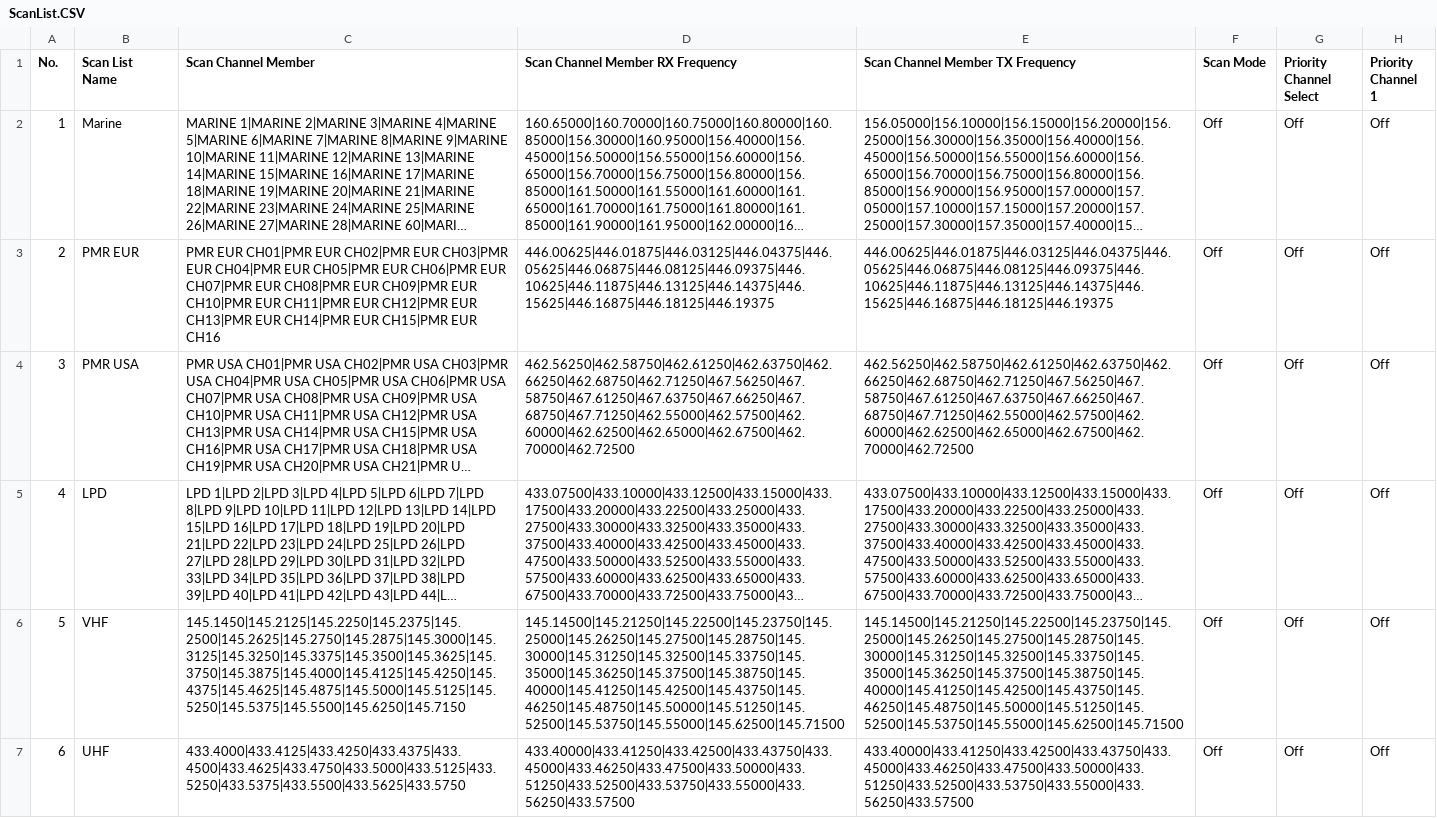
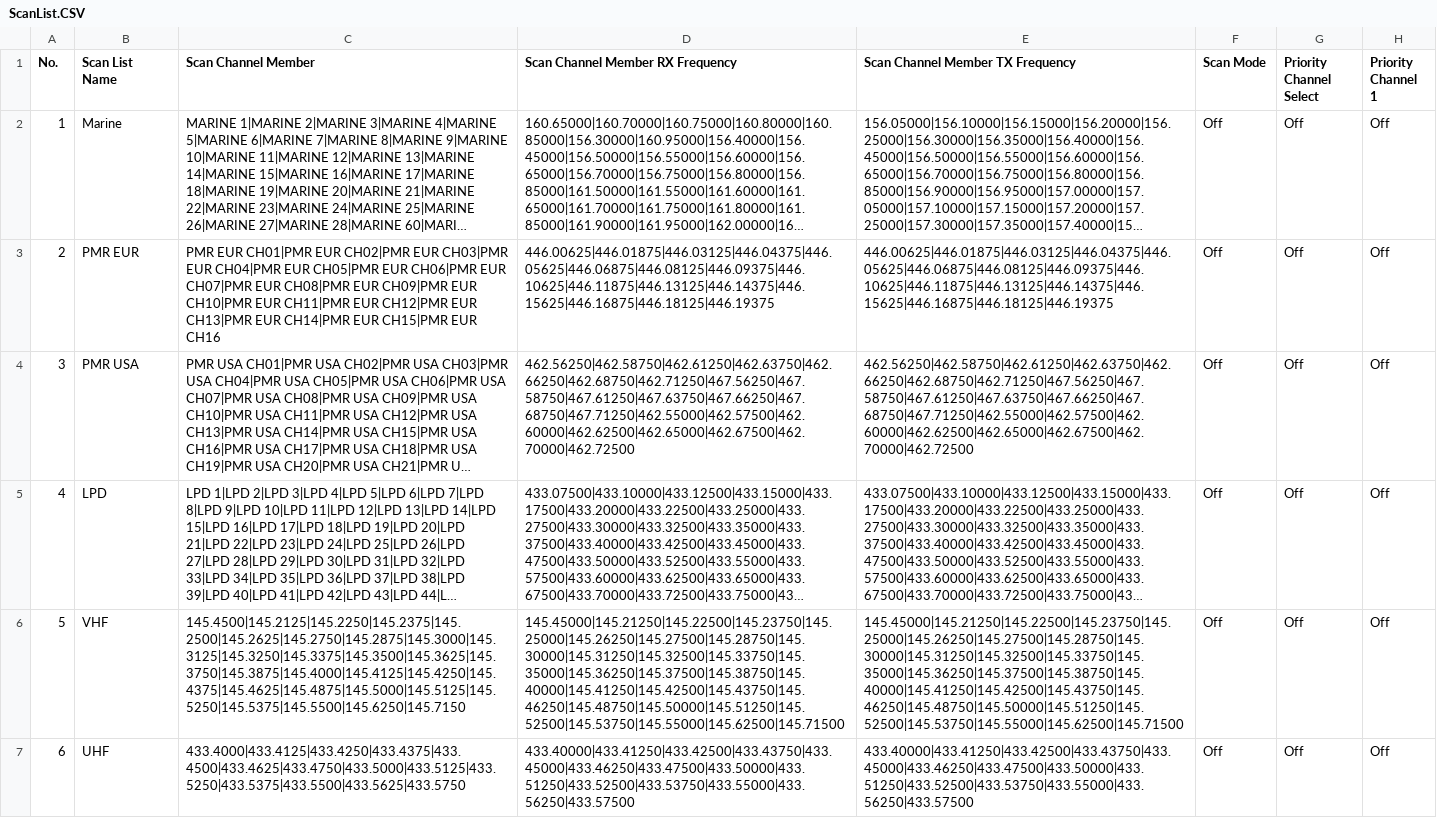
Before and after one commit to alinakis/anytone-878uvii-plus, a CSV file: ScanList.CSV, drawn as a sheet; only a part is shown; long unchanged cells end in …; the diff names each change by its address in the sheet, - before the commit and + after, or states it on an @@ line.

```diff
--- a/ScanList.CSV
+++ b/ScanList.CSV
-C6 (Scan Channel Member): 145.1450|145.2125|145.2250|145.2375|145.2500|145.2625|145.2750|145.2875|145.3000|145.3125|145.3250|145.3375|145.3500|145.3625|145.3750|145.3875|145.4000|145.4125|145.4250|145.4375|145.4625|145.4875|145.5000|145.5125|145.5250|145.5375|145.5500|145.6250|145.7150
+C6 (Scan Channel Member): 145.4500|145.2125|145.2250|145.2375|145.2500|145.2625|145.2750|145.2875|145.3000|145.3125|145.3250|145.3375|145.3500|145.3625|145.3750|145.3875|145.4000|145.4125|145.4250|145.4375|145.4625|145.4875|145.5000|145.5125|145.5250|145.5375|145.5500|145.6250|145.7150
-D6 (Scan Channel Member RX Frequency): 145.14500|145.21250|145.22500|145.23750|145.25000|145.26250|145.27500|145.28750|145.30000|145.31250|145.32500|145.33750|145.35000|145.36250|145.37500|145.38750|145.40000|145.41250|145.42500|145.43750|145.46250|145.48750|145.50000|145.51250|145.52500|145.53750|145.55000|145.62500|145.71500
+D6 (Scan Channel Member RX Frequency): 145.45000|145.21250|145.22500|145.23750|145.25000|145.26250|145.27500|145.28750|145.30000|145.31250|145.32500|145.33750|145.35000|145.36250|145.37500|145.38750|145.40000|145.41250|145.42500|145.43750|145.46250|145.48750|145.50000|145.51250|145.52500|145.53750|145.55000|145.62500|145.71500
-E6 (Scan Channel Member TX Frequency): 145.14500|145.21250|145.22500|145.23750|145.25000|145.26250|145.27500|145.28750|145.30000|145.31250|145.32500|145.33750|145.35000|145.36250|145.37500|145.38750|145.40000|145.41250|145.42500|145.43750|145.46250|145.48750|145.50000|145.51250|145.52500|145.53750|145.55000|145.62500|145.71500
+E6 (Scan Channel Member TX Frequency): 145.45000|145.21250|145.22500|145.23750|145.25000|145.26250|145.27500|145.28750|145.30000|145.31250|145.32500|145.33750|145.35000|145.36250|145.37500|145.38750|145.40000|145.41250|145.42500|145.43750|145.46250|145.48750|145.50000|145.51250|145.52500|145.53750|145.55000|145.62500|145.71500
```
Also changed, not shown: APRS.CSV, Channel.CSV, 7 other files.
